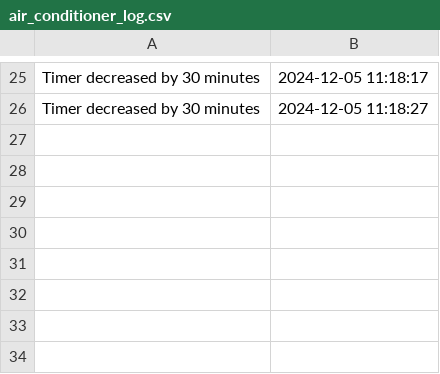
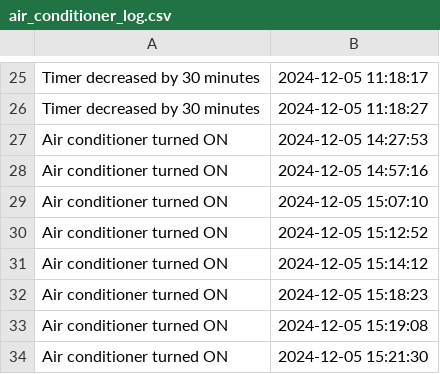
Before and after one commit to CleanCodeCleanLifeThisCodeNotMine/Module2CaseStudy, a CSV file: air_conditioner_log.csv, drawn as a sheet; only a part is shown, gaps mark what is left out; the diff names each change by its address in the sheet, - before the commit and + after, or states it on an @@ line.

```diff
--- a/air_conditioner_log.csv
+++ b/air_conditioner_log.csv
+row 27: Air conditioner turned ON | 2024-12-05 14:27:53
+row 28: Air conditioner turned ON | 2024-12-05 14:57:16
+row 29: Air conditioner turned ON | 2024-12-05 15:07:10
+row 30: Air conditioner turned ON | 2024-12-05 15:12:52
+row 31: Air conditioner turned ON | 2024-12-05 15:14:12
+row 32: Air conditioner turned ON | 2024-12-05 15:18:23
+row 33: Air conditioner turned ON | 2024-12-05 15:19:08
+row 34: Air conditioner turned ON | 2024-12-05 15:21:30
```
Also changed, not shown: 5 other files.
